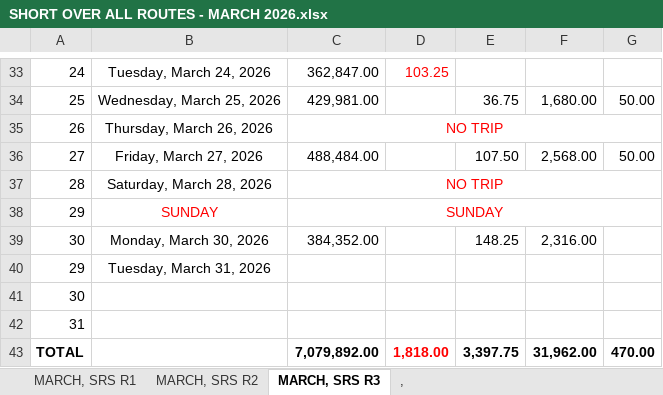
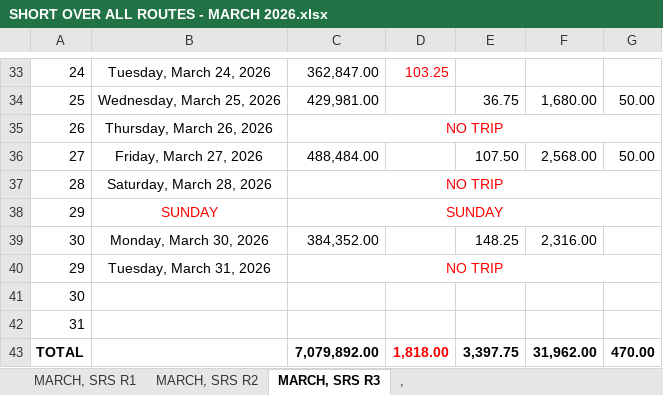
Before and after one commit to fliqlo/GBDS, an Excel workbook: GBDS MARCH FILES 2026/SHORT OVER ALL ROUTES - MARCH 2026.xlsx, sheet MARCH, SRS R3, drawn as a sheet; only a part is shown, gaps mark what is left out; values as stored, in another font and other column widths than the file's, no borders; the diff names each change by its address in the sheet, - before the commit and + after, or states it on an @@ line.

```diff
--- a/GBDS MARCH FILES 2026/SHORT OVER ALL ROUTES - MARCH 2026.xlsx (sheet MARCH, SRS R3)
+++ b/GBDS MARCH FILES 2026/SHORT OVER ALL ROUTES - MARCH 2026.xlsx (sheet MARCH, SRS R3)
-C40: (empty)
+C40: NO TRIP
+C40:G40 merged
```
Also changed, not shown: sheet MARCH, SRS R1, sheet MARCH, SRS R2, GBDS MARCH FILES 2026/CSR MONTH OF MARCH 2026.xlsx, GBDS MARCH FILES 2026/SCRR CALCULATOR - MARCH 2026.xlsx.
